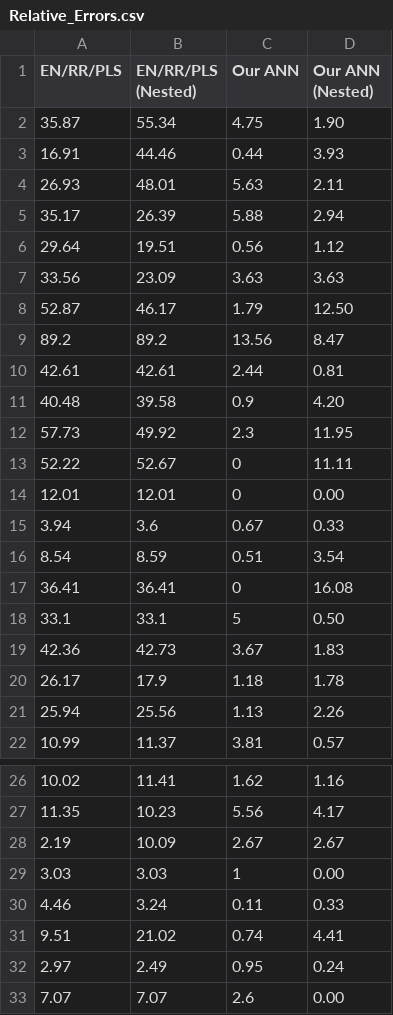
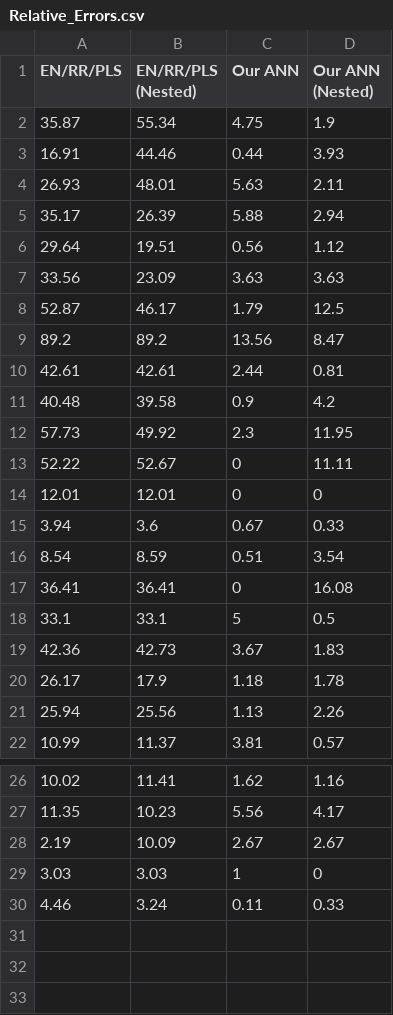
Before and after one commit to PedroSeber/CHO_N-glycosylation_prediction, a CSV file: result_csv_files_nested/Relative_Errors.csv, drawn as a sheet; only a part is shown, gaps mark what is left out.

```diff
--- a/result_csv_files_nested/Relative_Errors.csv
+++ b/result_csv_files_nested/Relative_Errors.csv
@@ -1,3 +1,3 @@
 EN/RR/PLS,EN/RR/PLS (Nested),Our ANN,Our ANN (Nested)
-35.87,55.34,4.75,1.90
+35.87,55.34,4.75,1.9
 16.91,44.46,0.44,3.93
@@ -7,9 +7,9 @@ EN/RR/PLS,EN/RR/PLS (Nested),Our ANN,Our ANN (Nested)
 33.56,23.09,3.63,3.63
-52.87,46.17,1.79,12.50
+52.87,46.17,1.79,12.5
 89.2,89.2,13.56,8.47
 42.61,42.61,2.44,0.81
-40.48,39.58,0.9,4.20
+40.48,39.58,0.9,4.2
 57.73,49.92,2.3,11.95
 52.22,52.67,0,11.11
-12.01,12.01,0,0.00
+12.01,12.01,0,0
 3.94,3.6,0.67,0.33
@@ -17,3 +17,3 @@ EN/RR/PLS,EN/RR/PLS (Nested),Our ANN,Our ANN (Nested)
 36.41,36.41,0,16.08
-33.1,33.1,5,0.50
+33.1,33.1,5,0.5
 42.36,42.73,3.67,1.83
@@ -28,6 +28,3 @@ EN/RR/PLS,EN/RR/PLS (Nested),Our ANN,Our ANN (Nested)
 2.19,10.09,2.67,2.67
-3.03,3.03,1,0.00
+3.03,3.03,1,0
 4.46,3.24,0.11,0.33
-9.51,21.02,0.74,4.41
-2.97,2.49,0.95,0.24
-7.07,7.07,2.6,0.00
```
Also changed, not shown: result_csv_files/Relative_Errors.csv, 24 other files.
